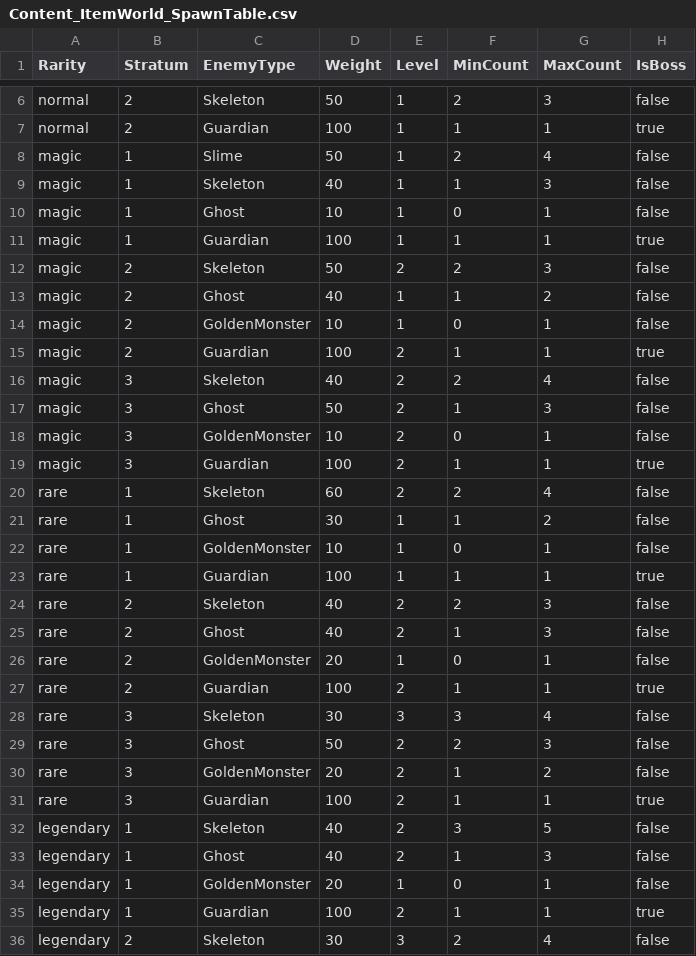
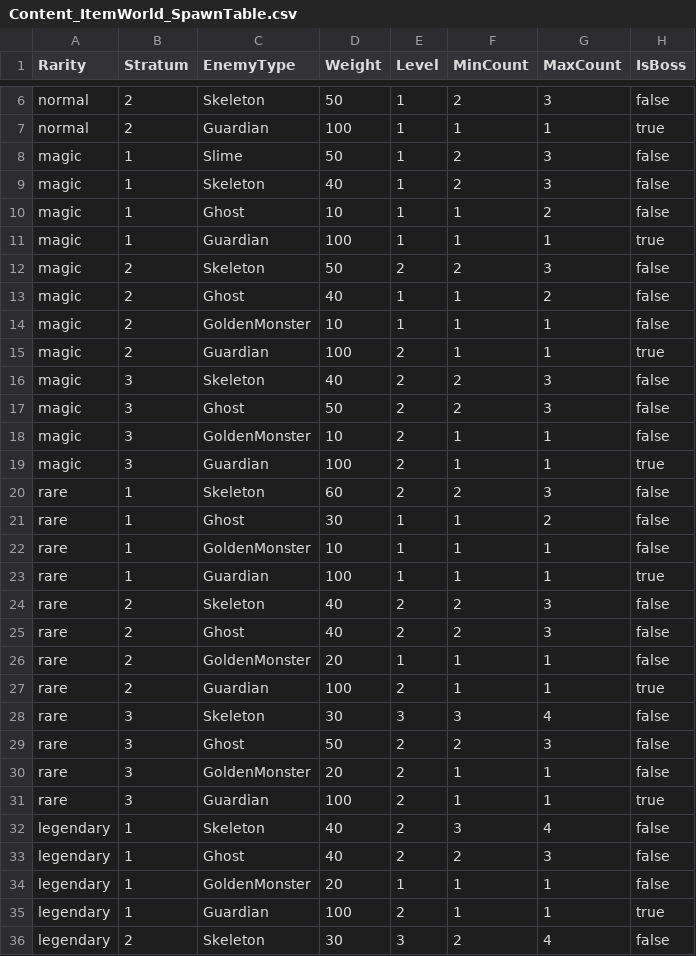
Before and after one commit to Biskraft/ProjectAbyss, a CSV file: Sheets/Content_ItemWorld_SpawnTable.csv, drawn as a sheet; only a part is shown, gaps mark what is left out; the diff covers the shown part only.

```diff
--- a/Sheets/Content_ItemWorld_SpawnTable.csv
+++ b/Sheets/Content_ItemWorld_SpawnTable.csv
@@ -7,5 +7,5 @@ normal,2,Skeleton,50,1,2,3,false
 normal,2,Guardian,100,1,1,1,true
-magic,1,Slime,50,1,2,4,false
-magic,1,Skeleton,40,1,1,3,false
-magic,1,Ghost,10,1,0,1,false
+magic,1,Slime,50,1,2,3,false
+magic,1,Skeleton,40,1,2,3,false
+magic,1,Ghost,10,1,1,2,false
 magic,1,Guardian,100,1,1,1,true
@@ -13,15 +13,15 @@ magic,2,Skeleton,50,2,2,3,false
 magic,2,Ghost,40,1,1,2,false
-magic,2,GoldenMonster,10,1,0,1,false
+magic,2,GoldenMonster,10,1,1,1,false
 magic,2,Guardian,100,2,1,1,true
-magic,3,Skeleton,40,2,2,4,false
-magic,3,Ghost,50,2,1,3,false
-magic,3,GoldenMonster,10,2,0,1,false
+magic,3,Skeleton,40,2,2,3,false
+magic,3,Ghost,50,2,2,3,false
+magic,3,GoldenMonster,10,2,1,1,false
 magic,3,Guardian,100,2,1,1,true
-rare,1,Skeleton,60,2,2,4,false
+rare,1,Skeleton,60,2,2,3,false
 rare,1,Ghost,30,1,1,2,false
-rare,1,GoldenMonster,10,1,0,1,false
+rare,1,GoldenMonster,10,1,1,1,false
 rare,1,Guardian,100,1,1,1,true
 rare,2,Skeleton,40,2,2,3,false
-rare,2,Ghost,40,2,1,3,false
-rare,2,GoldenMonster,20,1,0,1,false
+rare,2,Ghost,40,2,2,3,false
+rare,2,GoldenMonster,20,1,1,1,false
 rare,2,Guardian,100,2,1,1,true
@@ -29,7 +29,7 @@ rare,3,Skeleton,30,3,3,4,false
 rare,3,Ghost,50,2,2,3,false
-rare,3,GoldenMonster,20,2,1,2,false
+rare,3,GoldenMonster,20,2,1,1,false
 rare,3,Guardian,100,2,1,1,true
-legendary,1,Skeleton,40,2,3,5,false
-legendary,1,Ghost,40,2,1,3,false
-legendary,1,GoldenMonster,20,1,0,1,false
+legendary,1,Skeleton,40,2,3,4,false
+legendary,1,Ghost,40,2,2,3,false
+legendary,1,GoldenMonster,20,1,1,1,false
 legendary,1,Guardian,100,2,1,1,true
```
Also changed, not shown: 3 edited cells elsewhere in this file, 7 other files.
